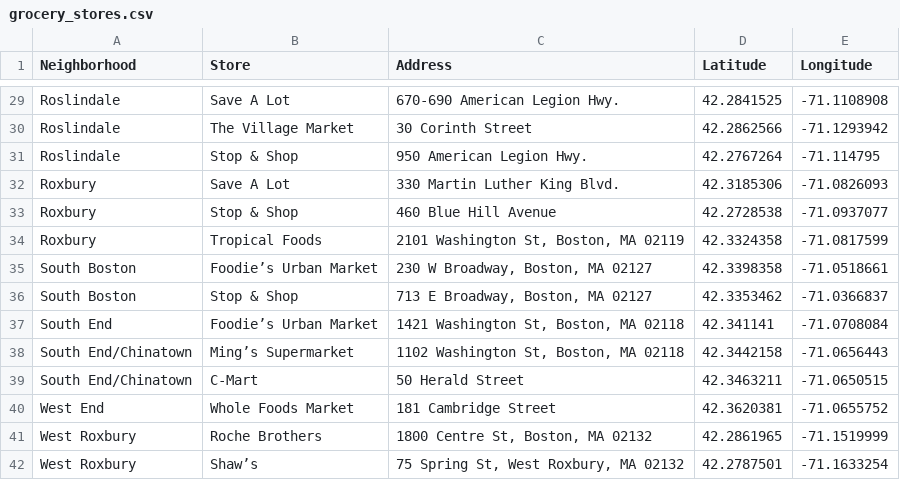
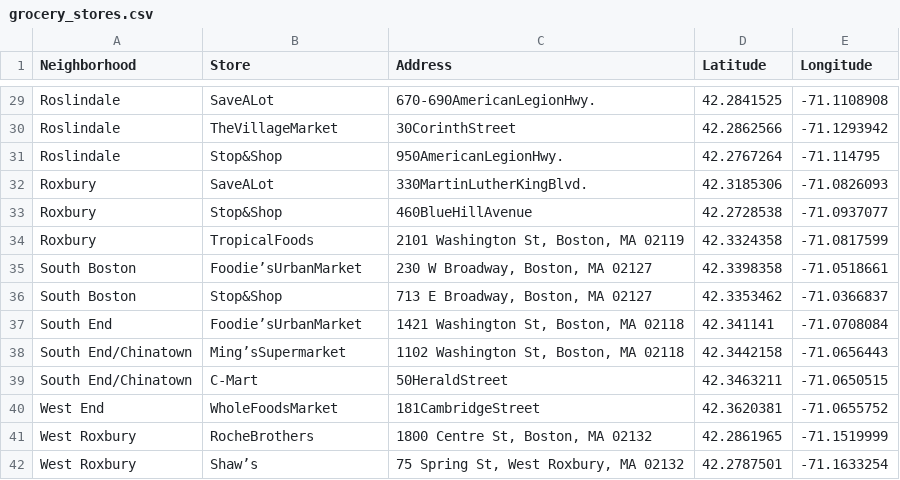
Before and after one commit to Bedrockdude10/hackbeanpot-food-desert, a CSV file: grocery_stores.csv, drawn as a sheet; only a part is shown, gaps mark what is left out; the diff covers the shown part only; the diff names each change by its address in the sheet, - before the commit and + after, or states it on an @@ line.

```diff
--- a/grocery_stores.csv
+++ b/grocery_stores.csv
-B29 (Store): Save A Lot
+B29 (Store): SaveALot
-C29 (Address): 670-690 American Legion Hwy.
+C29 (Address): 670-690AmericanLegionHwy.
-B30 (Store): The Village Market
+B30 (Store): TheVillageMarket
-C30 (Address): 30 Corinth Street
+C30 (Address): 30CorinthStreet
-B31 (Store): Stop & Shop
+B31 (Store): Stop&Shop
-C31 (Address): 950 American Legion Hwy.
+C31 (Address): 950AmericanLegionHwy.
-B32 (Store): Save A Lot
+B32 (Store): SaveALot
-C32 (Address): 330 Martin Luther King Blvd.
+C32 (Address): 330MartinLutherKingBlvd.
-B33 (Store): Stop & Shop
+B33 (Store): Stop&Shop
-C33 (Address): 460 Blue Hill Avenue
+C33 (Address): 460BlueHillAvenue
-B34 (Store): Tropical Foods
+B34 (Store): TropicalFoods
-B35 (Store): Foodie’s Urban Market
+B35 (Store): Foodie’sUrbanMarket
-B36 (Store): Stop & Shop
+B36 (Store): Stop&Shop
-B37 (Store): Foodie’s Urban Market
+B37 (Store): Foodie’sUrbanMarket
-B38 (Store): Ming’s Supermarket
+B38 (Store): Ming’sSupermarket
-C39 (Address): 50 Herald Street
+C39 (Address): 50HeraldStreet
-B40 (Store): Whole Foods Market
+B40 (Store): WholeFoodsMarket
-C40 (Address): 181 Cambridge Street
+C40 (Address): 181CambridgeStreet
-B41 (Store): Roche Brothers
+B41 (Store): RocheBrothers
```
Also changed, not shown: 33 edited cells elsewhere in this file.
